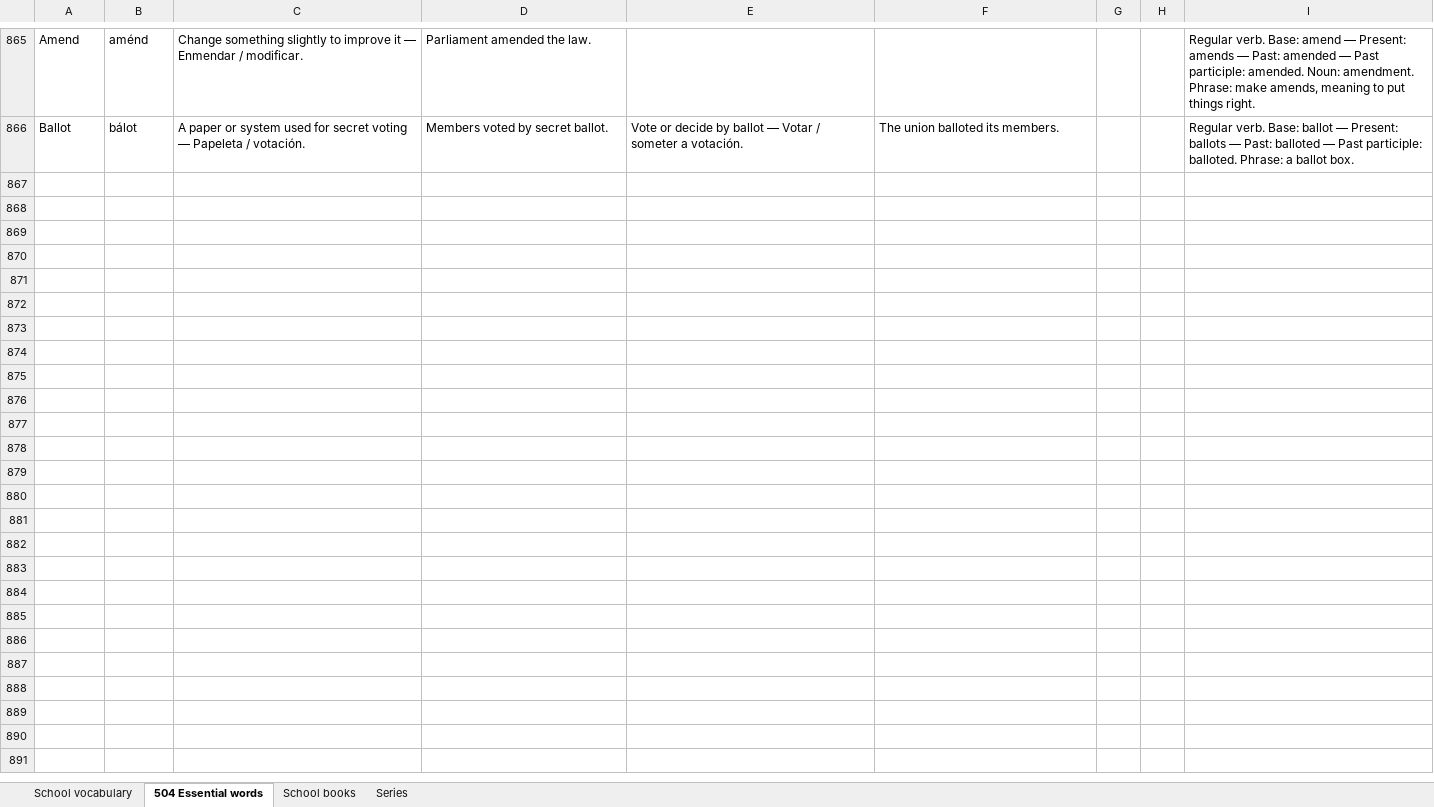
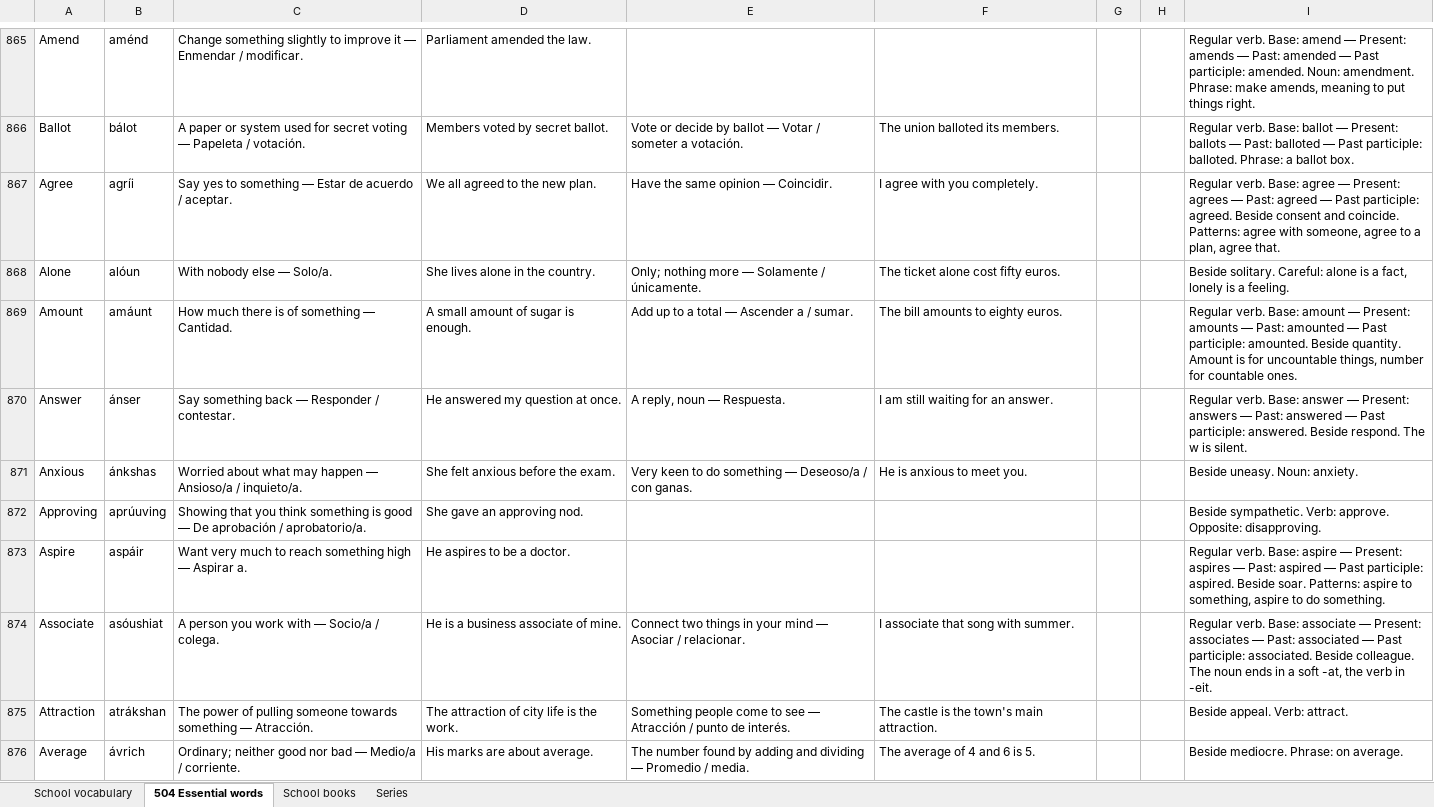
Before and after one commit to ESEMILALO/ENGLISH-APP-, an Excel workbook: ENGLISH SCHOOL.xlsx, sheet 504 Essential words, drawn as a sheet; only a part is shown, gaps mark what is left out; values as stored, in another font and other column widths than the file's, no borders; the diff covers the shown part only; the diff names each change by its address in the sheet, - before the commit and + after, or states it on an @@ line.

```diff
--- a/ENGLISH SCHOOL.xlsx (sheet 504 Essential words)
+++ b/ENGLISH SCHOOL.xlsx (sheet 504 Essential words)
+row 867: Agree | agríi | Say yes to something — Estar de acuerdo / aceptar. | We all agreed to the new plan. | Have the same opinion — Coincidir. | I agree with you completely. |  |  | Regular verb. Base: agree — Present: agrees — Past: agreed — Past participle: agreed. Beside consent and coincide. Patterns: agree with someone, agree to a plan, agree that.
+row 868: Alone | alóun | With nobody else — Solo/a. | She lives alone in the country. | Only; nothing more — Solamente / únicamente. | The ticket alone cost fifty euros. |  |  | Beside solitary. Careful: alone is a fact, lonely is a feeling.
+row 869: Amount | amáunt | How much there is of something — Cantidad. | A small amount of sugar is enough. | Add up to a total — Ascender a / sumar. | The bill amounts to eighty euros. |  |  | Regular verb. Base: amount — Present: amounts — Past: amounted — Past participle: amounted. Beside quantity. Amount is for uncountable things, number for countable ones.
+row 870: Answer | ánser | Say something back — Responder / contestar. | He answered my question at once. | A reply, noun — Respuesta. | I am still waiting for an answer. |  |  | Regular verb. Base: answer — Present: answers — Past: answered — Past participle: answered. Beside respond. The w is silent.
+row 871: Anxious | ánkshas | Worried about what may happen — Ansioso/a / inquieto/a. | She felt anxious before the exam. | Very keen to do something — Deseoso/a / con ganas. | He is anxious to meet you. |  |  | Beside uneasy. Noun: anxiety.
+row 872: Approving | aprúuving | Showing that you think something is good — De aprobación / aprobatorio/a. | She gave an approving nod. |  |  |  |  | Beside sympathetic. Verb: approve. Opposite: disapproving.
+row 873: Aspire | aspáir | Want very much to reach something high — Aspirar a. | He aspires to be a doctor. |  |  |  |  | Regular verb. Base: aspire — Present: aspires — Past: aspired — Past participle: aspired. Beside soar. Patterns: aspire to something, aspire to do something.
+row 874: Associate | asóushiat | A person you work with — Socio/a / colega. | He is a business associate of mine. | Connect two things in your mind — Asociar / relacionar. | I associate that song with summer. |  |  | Regular verb. Base: associate — Present: associates — Past: associated — Past participle: associated. Beside colleague. The noun ends in a soft -at, the verb in -eit.
+row 875: Attraction | atrákshan | The power of pulling someone towards something — Atracción. | The attraction of city life is the work. | Something people come to see — Atracción / punto de interés. | The castle is the town's main attraction. |  |  | Beside appeal. Verb: attract.
+row 876: Average | ávrich | Ordinary; neither good nor bad — Medio/a / corriente. | His marks are about average. | The number found by adding and dividing — Promedio / media. | The average of 4 and 6 is 5. |  |  | Beside mediocre. Phrase: on average.
```
Also changed, not shown: 254 added rows elsewhere in this sheet, 8 other files.
